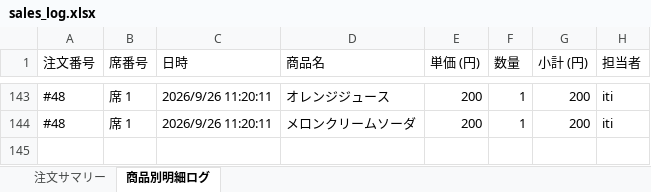
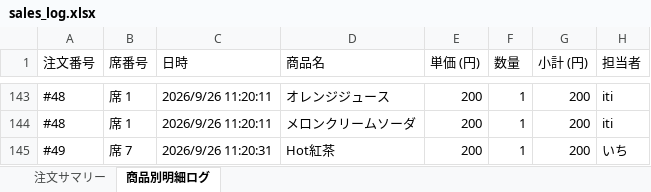
Before and after one commit to issei-desu/olive, an Excel workbook: sales_log.xlsx, sheet 商品別明細ログ, drawn as a sheet; only a part is shown, gaps mark what is left out; values as stored, in another font and other column widths than the file's, no borders; the diff names each change by its address in the sheet, - before the commit and + after, or states it on an @@ line.

```diff
--- a/sales_log.xlsx (sheet 商品別明細ログ)
+++ b/sales_log.xlsx (sheet 商品別明細ログ)
+row 145: #49 | 席 7 | 2026/9/26 11:20:31 | Hot紅茶 | 200 | 1 | 200 | いち
```
Also changed, not shown: sheet 注文サマリー.
